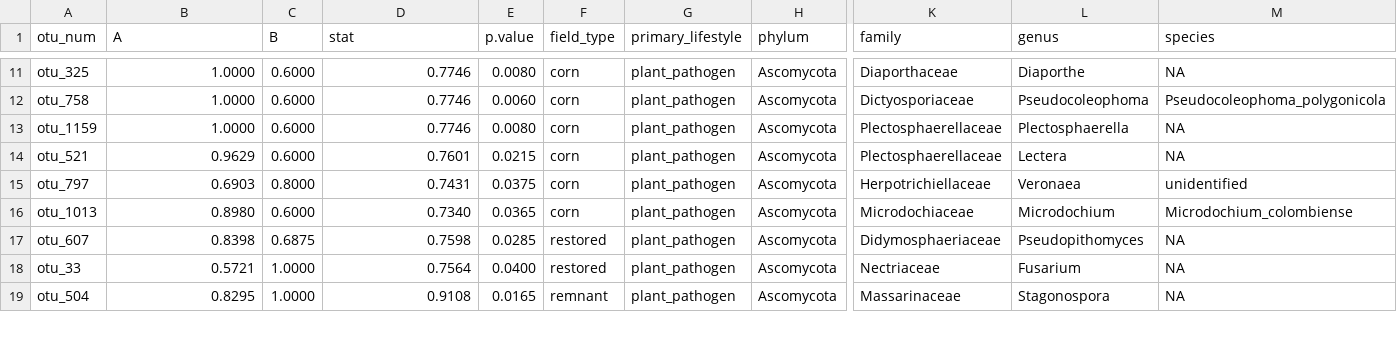
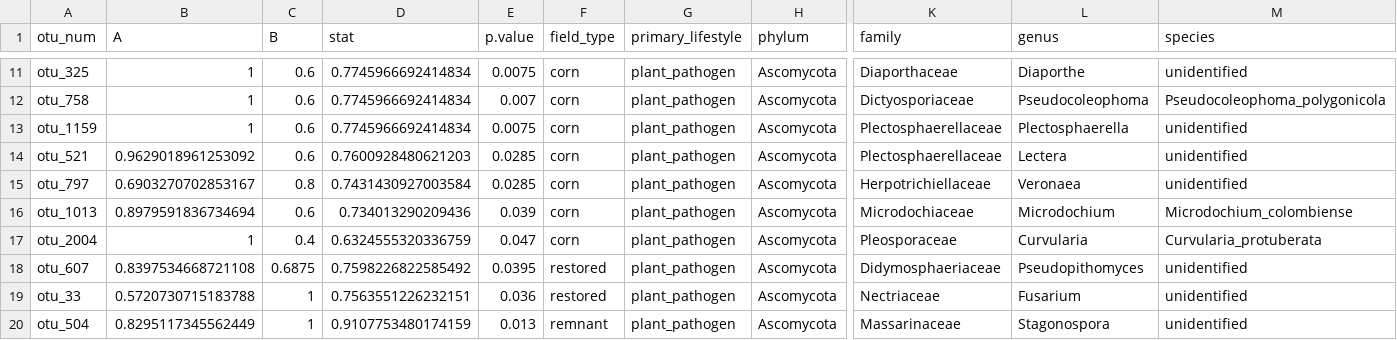
Before and after one commit to bglarkin/tallgrass_restoration_legacies, a CSV file: microbial_guild_taxonomy_files/ppat_inspan.csv, drawn as a sheet; only a part is shown, gaps mark what is left out; addresses are those after the commit; rows hold the shown columns only; the diff covers the shown part only; the diff names each change by its address in the sheet, - before the commit and + after, or states it on an @@ line.

```diff
--- a/microbial_guild_taxonomy_files/ppat_inspan.csv
+++ b/microbial_guild_taxonomy_files/ppat_inspan.csv
-B11:B13 (A): 1.0000
+B11:B13 (A): 1
-C11:C14 (B): 0.6000
+C11:C14 (B): 0.6
-D11:D13 (stat): 0.7746
+D11:D13 (stat): 0.7745966692414834
-E11 (p.value): 0.0080
+E11 (p.value): 0.0075
-M11 (species): NA
+M11 (species): unidentified
-E12 (p.value): 0.0060
+E12 (p.value): 0.007
-E13 (p.value): 0.0080
+E13 (p.value): 0.0075
-M13:M14 (species): NA
+M13:M14 (species): unidentified
-B14 (A): 0.9629
+B14 (A): 0.9629018961253092
-D14 (stat): 0.7601
+D14 (stat): 0.7600928480621203
-E14 (p.value): 0.0215
+E14 (p.value): 0.0285
-B15 (A): 0.6903
+B15 (A): 0.6903270702853167
-C15 (B): 0.8000
+C15 (B): 0.8
-D15 (stat): 0.7431
+D15 (stat): 0.7431430927003584
-E15 (p.value): 0.0375
+E15 (p.value): 0.0285
-B16 (A): 0.8980
+B16 (A): 0.8979591836734694
-C16 (B): 0.6000
+C16 (B): 0.6
-D16 (stat): 0.7340
+D16 (stat): 0.734013290209436
-E16 (p.value): 0.0365
+E16 (p.value): 0.039
+row 17: otu_2004 | 1 | 0.4 | 0.6324555320336759 | 0.047 | corn | plant_pathogen | Ascomycota | Pleosporaceae | Curvularia | Curvularia_protuberata
-B18 (A): 0.8398
+B18 (A): 0.8397534668721108
-D18 (stat): 0.7598
+D18 (stat): 0.7598226822585492
-E18 (p.value): 0.0285
+E18 (p.value): 0.0395
-M18:M20 (species): NA
+M18:M20 (species): unidentified
-B19 (A): 0.5721
+B19 (A): 0.5720730715183788
-C19:C20 (B): 1.0000
+C19:C20 (B): 1
-D19 (stat): 0.7564
+D19 (stat): 0.7563551226232151
-E19 (p.value): 0.0400
+E19 (p.value): 0.036
-B20 (A): 0.8295
+B20 (A): 0.8295117345562449
-D20 (stat): 0.9108
+D20 (stat): 0.9107753480174159
-E20 (p.value): 0.0165
+E20 (p.value): 0.013
```
Also changed, not shown: 50 edited cells elsewhere in this file, microbial_guild_taxonomy_files/its_inspan.csv, microbial_guild_taxonomy_files/ssap_inspan.csv, 9 other files.
